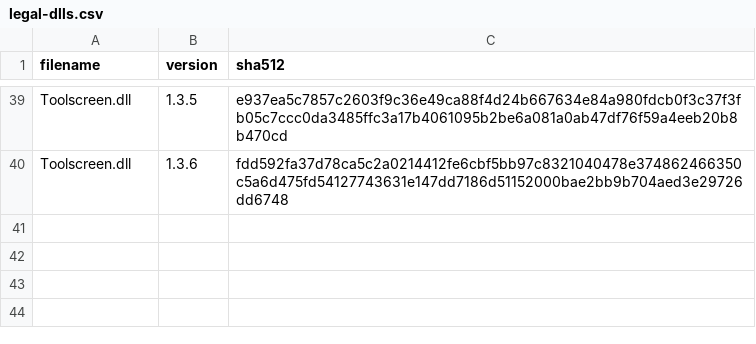
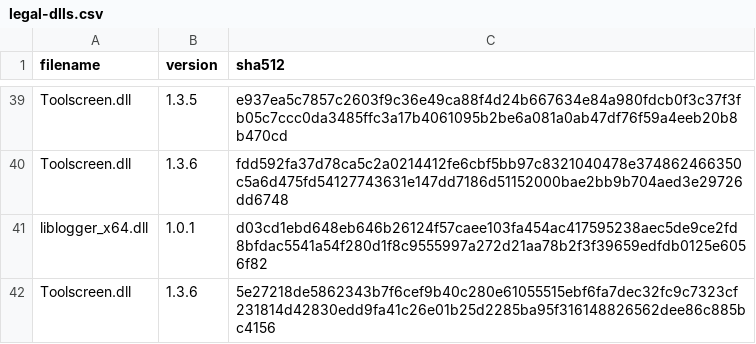
Before and after one commit to Minecraft-Java-Edition-Speedrunning/legal-builds, a CSV file: legal-dlls.csv, drawn as a sheet; only a part is shown, gaps mark what is left out; the diff names each change by its address in the sheet, - before the commit and + after, or states it on an @@ line.

Commit message:
Legalize new signed hashes (#34)

```diff
--- a/legal-dlls.csv
+++ b/legal-dlls.csv
+row 41: liblogger_x64.dll | 1.0.1 | d03cd1ebd648eb646b26124f57caee103fa454ac417595238aec5de9ce2fd8bfdac5541a54f280d1f8c9555997a272d21aa78b2f3f39659edfdb0125e6056f82
+row 42: Toolscreen.dll | 1.3.6 | 5e27218de5862343b7f6cef9b40c280e61055515ebf6fa7dec32fc9c7323cf231814d42830edd9fa41c26e01b25d2285ba95f316148826562dee86c885bc4156
```
